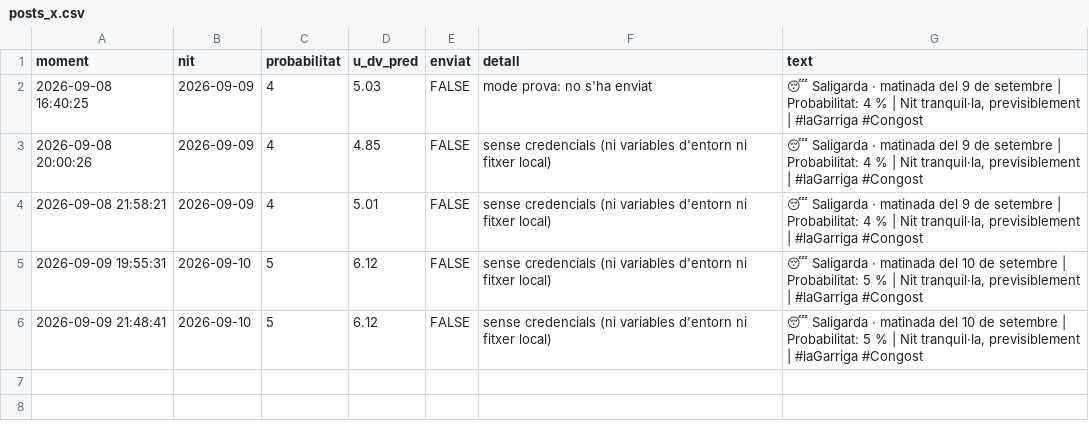
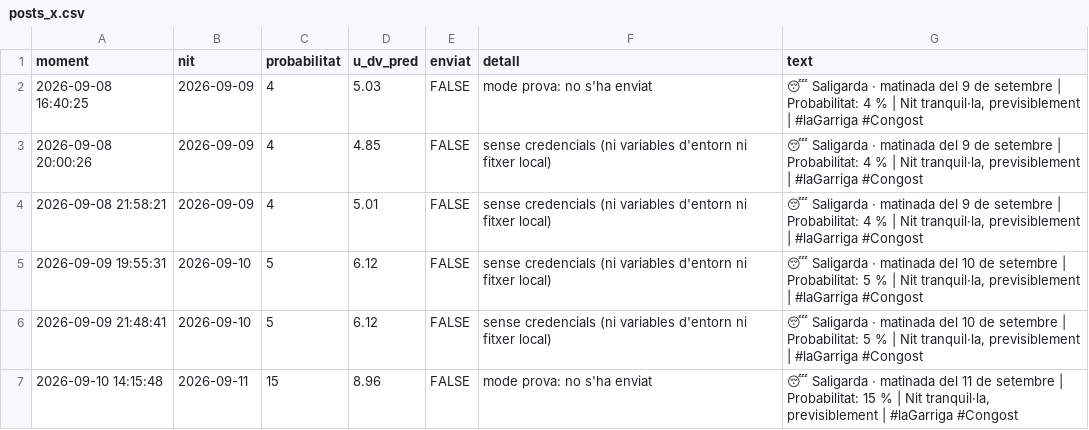
Before and after one commit to adriabarbeta/saligarda, a CSV file: derived/posts_x.csv, drawn as a sheet.

```diff
--- a/derived/posts_x.csv
+++ b/derived/posts_x.csv
@@ -6 +6,2 @@ moment,nit,probabilitat,u_dv_pred,enviat,detall,text
 2026-09-09 21:48:41,2026-09-10,5,6.12,FALSE,sense credencials (ni variables d'entorn ni fitxer local),"😴 Saligarda · matinada del 10 de setembre | Probabilitat: 5 % | Nit tranquil·la, previsiblement | #laGarriga #Congost"
+2026-09-10 14:15:48,2026-09-11,15,8.96,FALSE,mode prova: no s'ha enviat,"😴 Saligarda · matinada del 11 de setembre | Probabilitat: 15 % | Nit tranquil·la, previsiblement | #laGarriga #Congost"
```
Also changed, not shown: derived/pronostics.csv, 2 other files.
